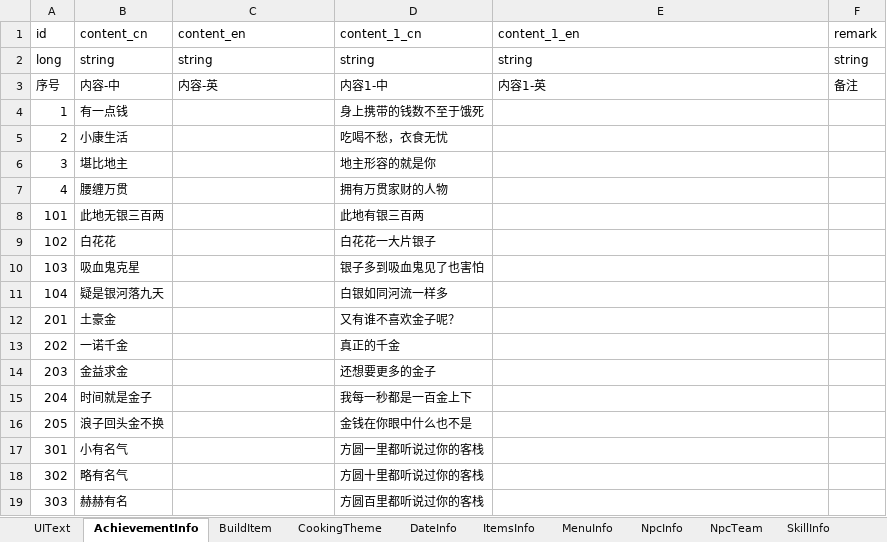
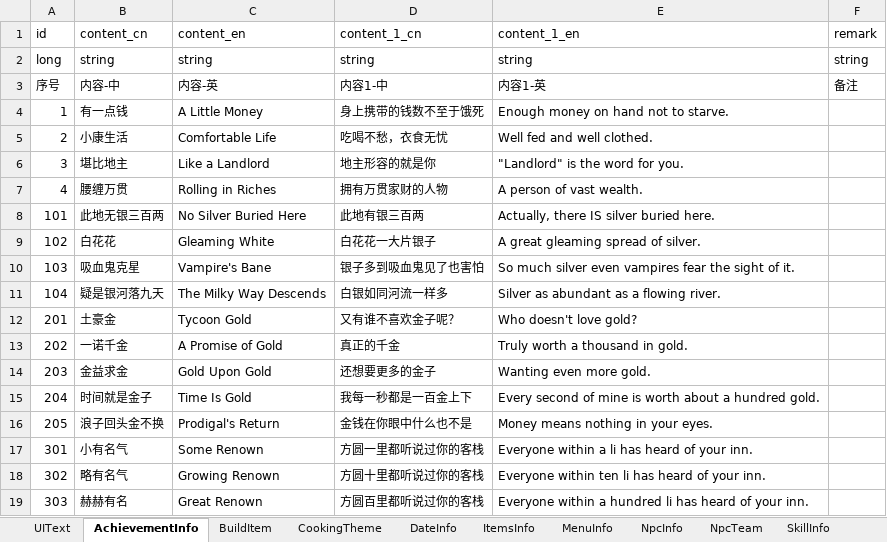
Before and after one commit to wobushiren79/IL, an Excel workbook: Assets/Data/Excel/excel_language[多语言_FrameWork].xlsx, sheet AchievementInfo, drawn as a sheet; only a part is shown; values as stored, in another font and other column widths than the file's, no borders; the diff covers the shown part only; the diff names each change by its address in the sheet, - before the commit and + after, or states it on an @@ line.

```diff
--- a/Assets/Data/Excel/excel_language[多语言_FrameWork].xlsx (sheet AchievementInfo)
+++ b/Assets/Data/Excel/excel_language[多语言_FrameWork].xlsx (sheet AchievementInfo)
-C4 (content_en): (empty)
+C4 (content_en): A Little Money
-E4 (content_1_en): (empty)
+E4 (content_1_en): Enough money on hand not to starve.
-C5 (content_en): (empty)
+C5 (content_en): Comfortable Life
-E5 (content_1_en): (empty)
+E5 (content_1_en): Well fed and well clothed.
-C6 (content_en): (empty)
+C6 (content_en): Like a Landlord
-E6 (content_1_en): (empty)
+E6 (content_1_en): "Landlord" is the word for you.
-C7 (content_en): (empty)
+C7 (content_en): Rolling in Riches
-E7 (content_1_en): (empty)
+E7 (content_1_en): A person of vast wealth.
-C8 (content_en): (empty)
+C8 (content_en): No Silver Buried Here
-E8 (content_1_en): (empty)
+E8 (content_1_en): Actually, there IS silver buried here.
-C9 (content_en): (empty)
+C9 (content_en): Gleaming White
-E9 (content_1_en): (empty)
+E9 (content_1_en): A great gleaming spread of silver.
-C10 (content_en): (empty)
+C10 (content_en): Vampire's Bane
-E10 (content_1_en): (empty)
+E10 (content_1_en): So much silver even vampires fear the sight of it.
-C11 (content_en): (empty)
+C11 (content_en): The Milky Way Descends
-E11 (content_1_en): (empty)
+E11 (content_1_en): Silver as abundant as a flowing river.
-C12 (content_en): (empty)
+C12 (content_en): Tycoon Gold
-E12 (content_1_en): (empty)
+E12 (content_1_en): Who doesn't love gold?
-C13 (content_en): (empty)
+C13 (content_en): A Promise of Gold
-E13 (content_1_en): (empty)
+E13 (content_1_en): Truly worth a thousand in gold.
-C14 (content_en): (empty)
+C14 (content_en): Gold Upon Gold
-E14 (content_1_en): (empty)
+E14 (content_1_en): Wanting even more gold.
-C15 (content_en): (empty)
+C15 (content_en): Time Is Gold
-E15 (content_1_en): (empty)
+E15 (content_1_en): Every second of mine is worth about a hundred gold.
-C16 (content_en): (empty)
+C16 (content_en): Prodigal's Return
-E16 (content_1_en): (empty)
+E16 (content_1_en): Money means nothing in your eyes.
-C17 (content_en): (empty)
+C17 (content_en): Some Renown
-E17 (content_1_en): (empty)
+E17 (content_1_en): Everyone within a li has heard of your inn.
-C18 (content_en): (empty)
+C18 (content_en): Growing Renown
-E18 (content_1_en): (empty)
+E18 (content_1_en): Everyone within ten li has heard of your inn.
-C19 (content_en): (empty)
+C19 (content_en): Great Renown
-E19 (content_1_en): (empty)
+E19 (content_1_en): Everyone within a hundred li has heard of your inn.
```
Also changed, not shown: 256 edited cells elsewhere in this sheet, sheet TextTalk, sheet ItemsInfo, sheet BuildItem, sheet UIText, sheet NpcInfo, sheet NpcTeam, 7 more sheets, 42 other files.
